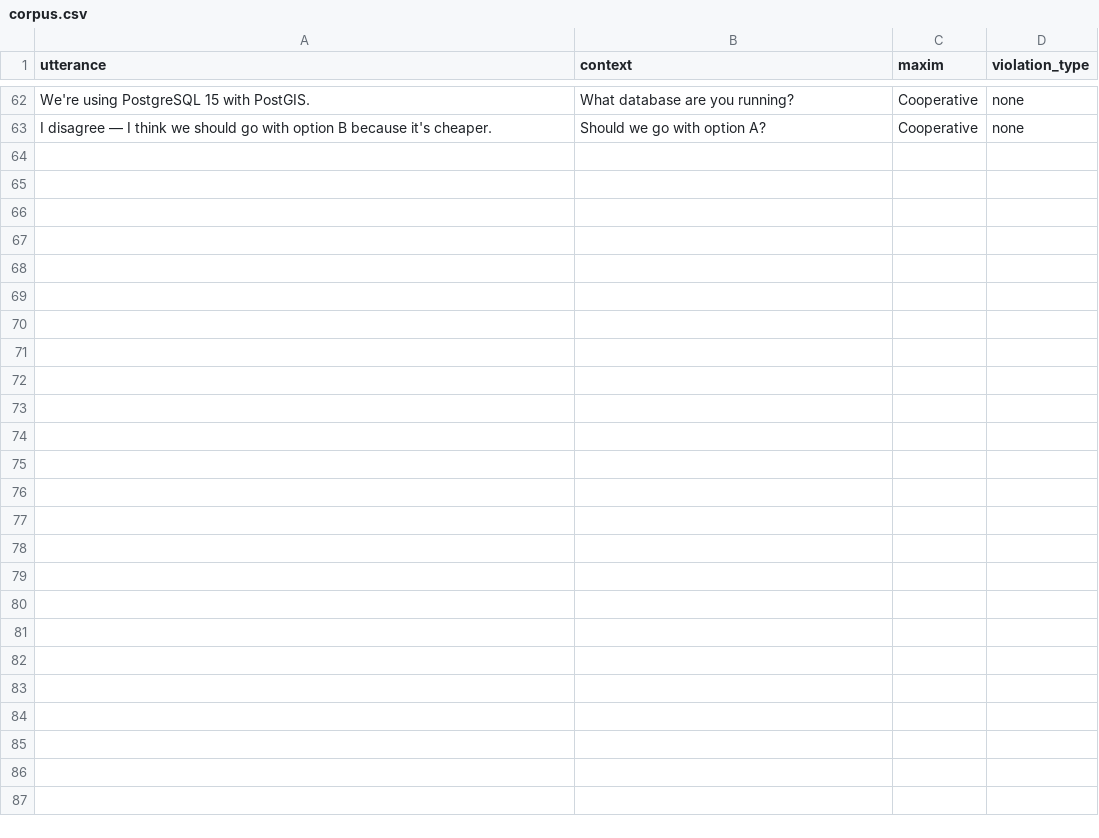
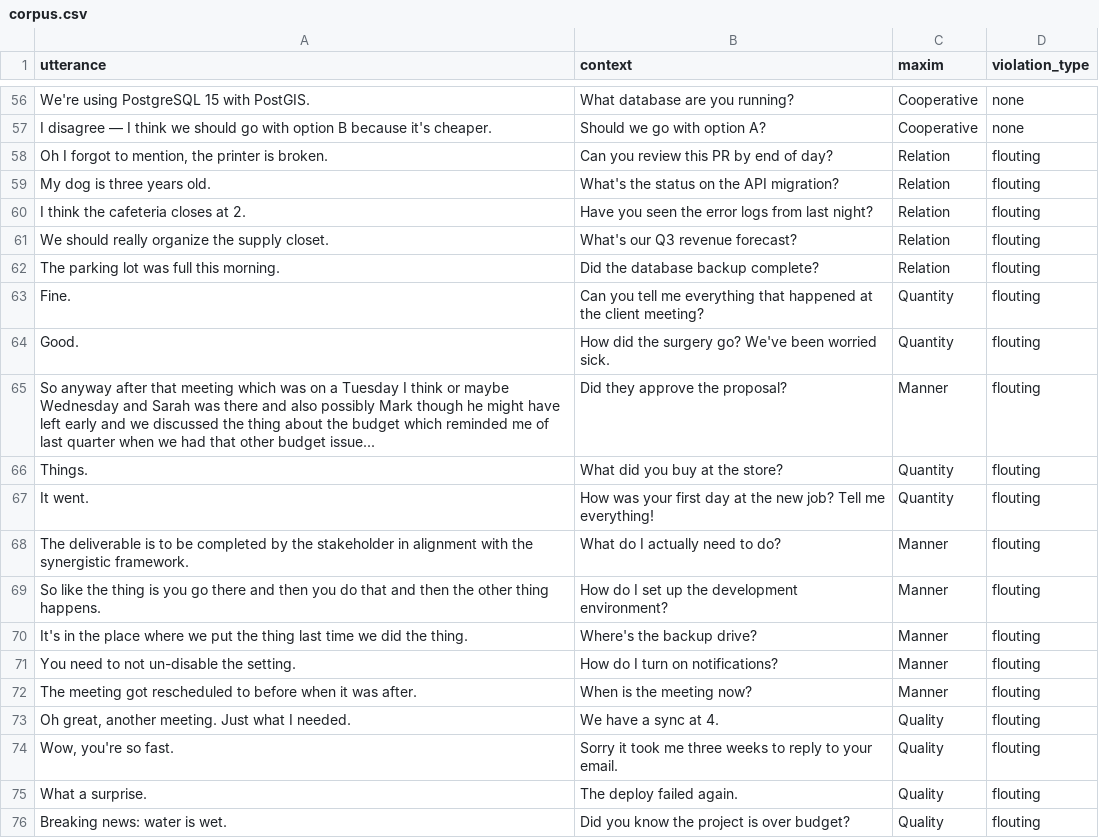
Before and after one commit to taliaduckie/grice-maxim-classifier, a CSV file: data/annotated/corpus.csv, drawn as a sheet; only a part is shown, gaps mark what is left out; the diff covers the shown part only; the diff names each change by its address in the sheet, - before the commit and + after, or states it on an @@ line.

```diff
--- a/data/annotated/corpus.csv
+++ b/data/annotated/corpus.csv
+row 58: Oh I forgot to mention, the printer is broken. | Can you review this PR by end of day? | Relation | flouting
+row 59: My dog is three years old. | What's the status on the API migration? | Relation | flouting
+row 60: I think the cafeteria closes at 2. | Have you seen the error logs from last night? | Relation | flouting
+row 61: We should really organize the supply closet. | What's our Q3 revenue forecast? | Relation | flouting
+row 62: The parking lot was full this morning. | Did the database backup complete? | Relation | flouting
+row 63: Fine. | Can you tell me everything that happened at the client meeting? | Quantity | flouting
+row 64: Good. | How did the surgery go? We've been worried sick. | Quantity | flouting
+row 65: So anyway after that meeting which was on a Tuesday I think or maybe Wednesday and Sarah was there and also possibly Mark though he might have left early and we discussed the thing about the budget which reminded me of last quarter when we had that other budget issue... | Did they approve the proposal? | Manner | flouting
+row 66: Things. | What did you buy at the store? | Quantity | flouting
+row 67: It went. | How was your first day at the new job? Tell me everything! | Quantity | flouting
+row 68: The deliverable is to be completed by the stakeholder in alignment with the synergistic framework. | What do I actually need to do? | Manner | flouting
+row 69: So like the thing is you go there and then you do that and then the other thing happens. | How do I set up the development environment? | Manner | flouting
+row 70: It's in the place where we put the thing last time we did the thing. | Where's the backup drive? | Manner | flouting
+row 71: You need to not un-disable the setting. | How do I turn on notifications? | Manner | flouting
+row 72: The meeting got rescheduled to before when it was after. | When is the meeting now? | Manner | flouting
+row 73: Oh great, another meeting. Just what I needed. | We have a sync at 4. | Quality | flouting
+row 74: Wow, you're so fast. | Sorry it took me three weeks to reply to your email. | Quality | flouting
+row 75: What a surprise. | The deploy failed again. | Quality | flouting
+row 76: Breaking news: water is wet. | Did you know the project is over budget? | Quality | flouting
```
Also changed, not shown: 10 added rows, 7 moved rows and 2 edited cells elsewhere in this file, 2 other files.
